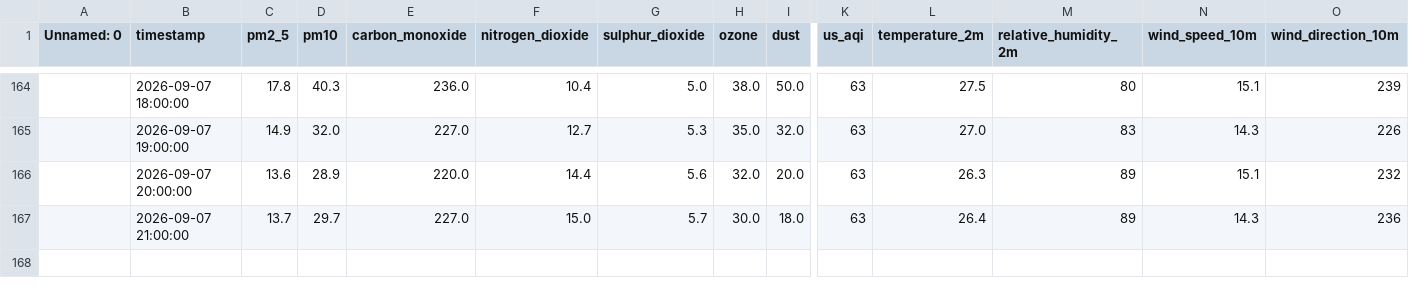
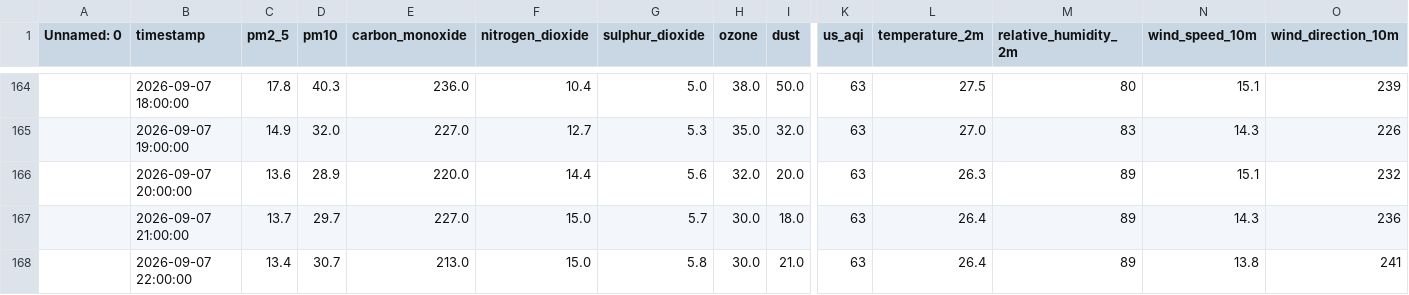
Before and after one commit to SyedAnasAzim/AQI-prediction, a CSV file: data/hourly_data_6d.csv, drawn as a sheet; only a part is shown, gaps mark what is left out; rows hold the shown columns only; the diff names each change by its address in the sheet, - before the commit and + after, or states it on an @@ line.

Commit message:
hourly data update: update data_6d.csv

```diff
--- a/data/hourly_data_6d.csv
+++ b/data/hourly_data_6d.csv
+row 168:  | 2026-09-07 22:00:00 | 13.4 | 30.7 | 213.0 | 15.0 | 5.8 | 30.0 | 21.0 | 63 | 26.4 | 89 | 13.8 | 241
```
